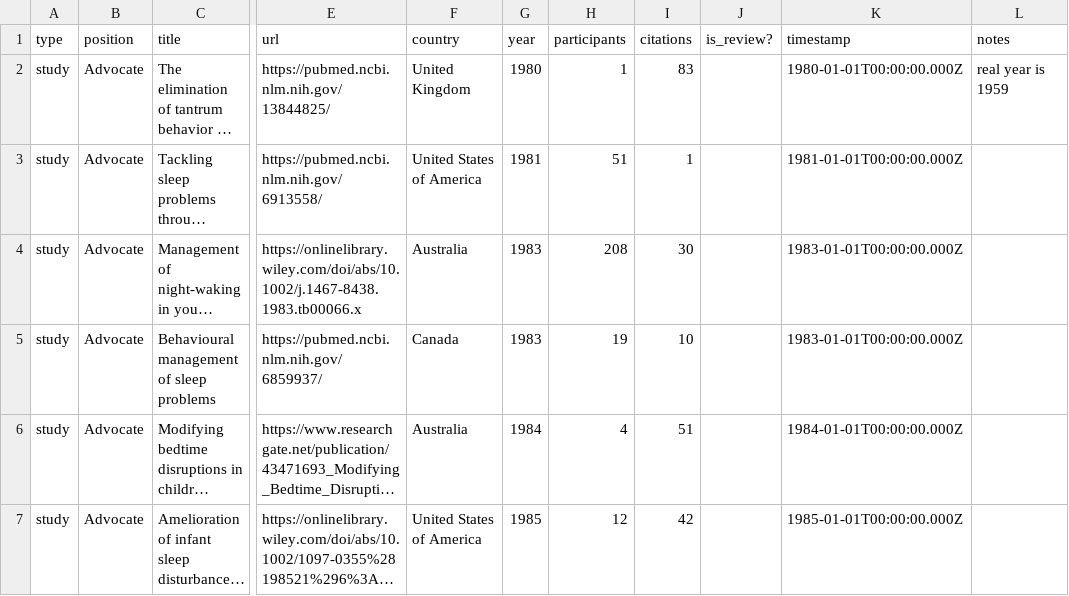
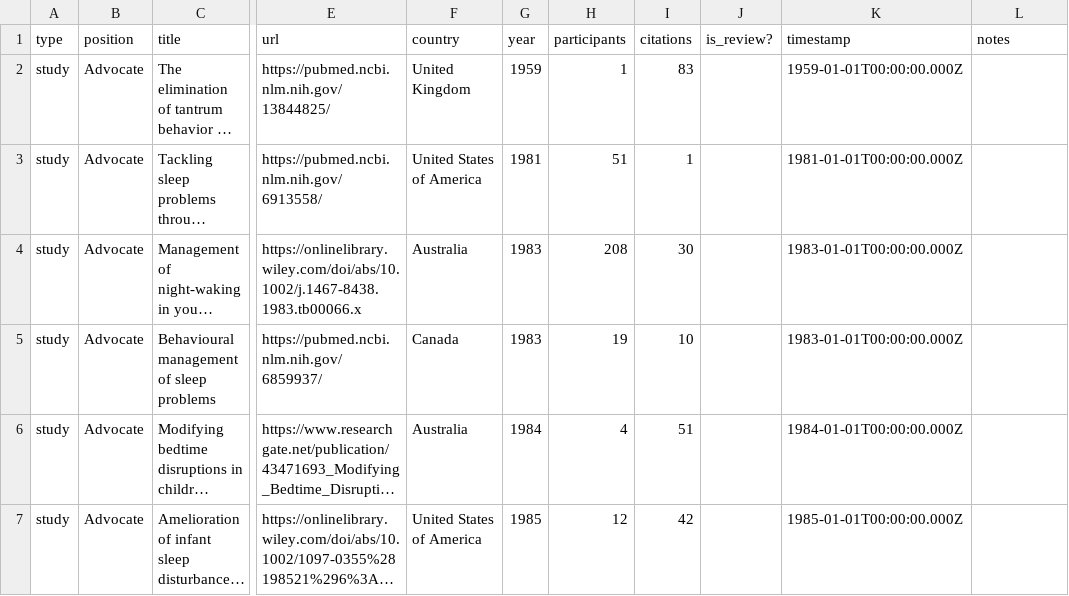
Before and after one commit to the-pudding/sleep-training, a CSV file: src/data/studies.csv, drawn as a sheet; only a part is shown, gaps mark what is left out; long unchanged cells end in …; the diff names each change by its address in the sheet, - before the commit and + after, or states it on an @@ line.

Commit message:
aria label and minor data fix

```diff
--- a/src/data/studies.csv
+++ b/src/data/studies.csv
-G2 (year): 1980
+G2 (year): 1959
-K2 (timestamp): 1980-01-01T00:00:00.000Z
+K2 (timestamp): 1959-01-01T00:00:00.000Z
-L2 (notes): real year is 1959
+L2 (notes): (empty)
```
Also changed, not shown: 4 other files.
